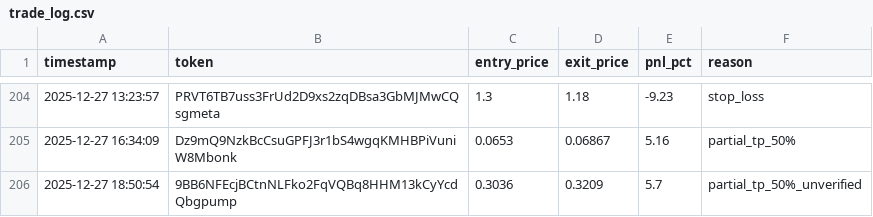
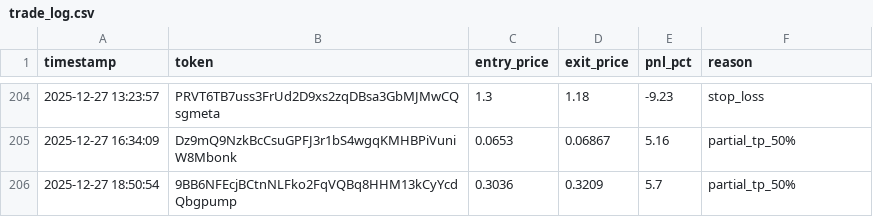
Before and after one commit to mikegianfelice/Hunter, a CSV file: data/trade_log.csv, drawn as a sheet; only a part is shown, gaps mark what is left out.

Commit message:
📈 Sync performance data for chart generation [2025-12-27 23:00:08]

```diff
--- a/data/trade_log.csv
+++ b/data/trade_log.csv
@@ -205,2 +205,2 @@ timestamp,token,entry_price,exit_price,pnl_pct,reason
 2025-12-27 16:34:09,Dz9mQ9NzkBcCsuGPFJ3r1bS4wgqKMHBPiVuniW8Mbonk,0.0653,0.06867,5.16,partial_tp_50%
-2025-12-27 18:50:54,9BB6NFEcjBCtnNLFko2FqVQBq8HHM13kCyYcdQbgpump,0.3036,0.3209,5.7,partial_tp_50%_unverified
+2025-12-27 18:50:54,9BB6NFEcjBCtnNLFko2FqVQBq8HHM13kCyYcdQbgpump,0.3036,0.3209,5.7,partial_tp_50%
```
Also changed, not shown: 1 other file.
